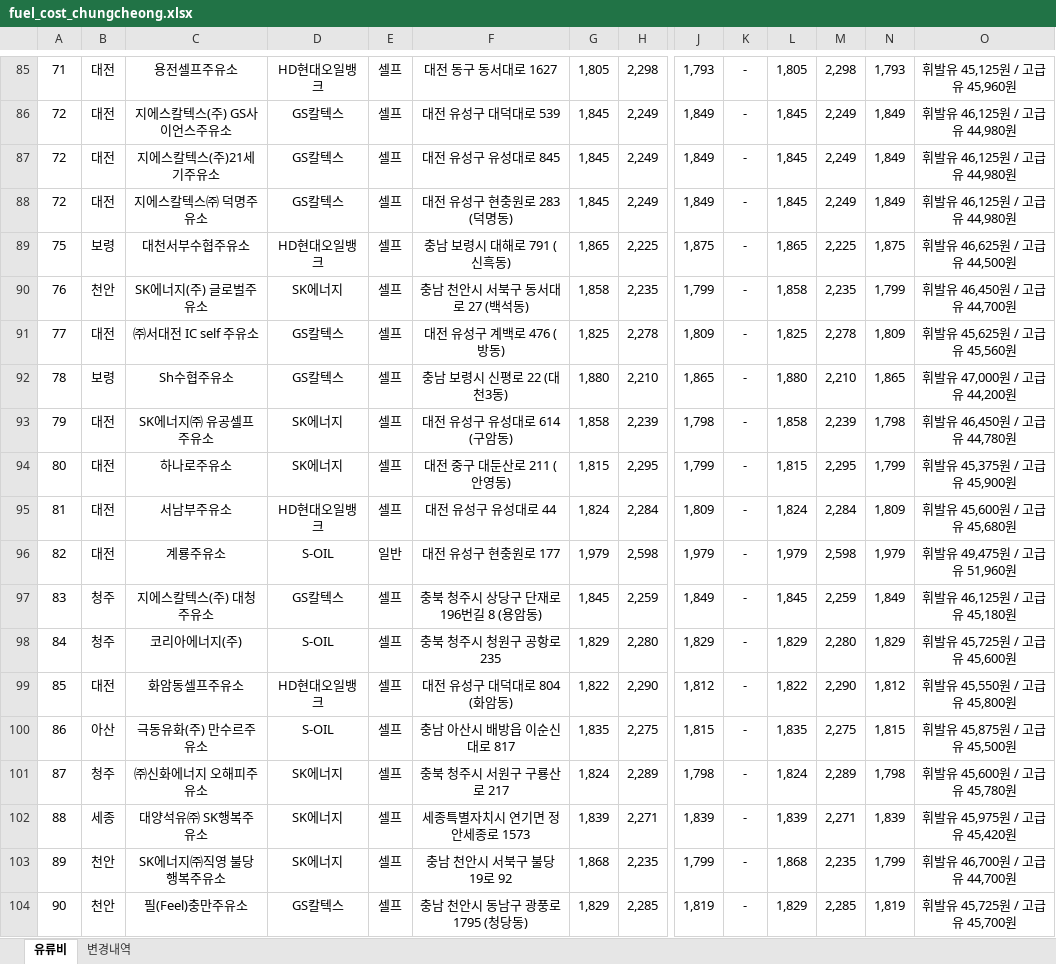
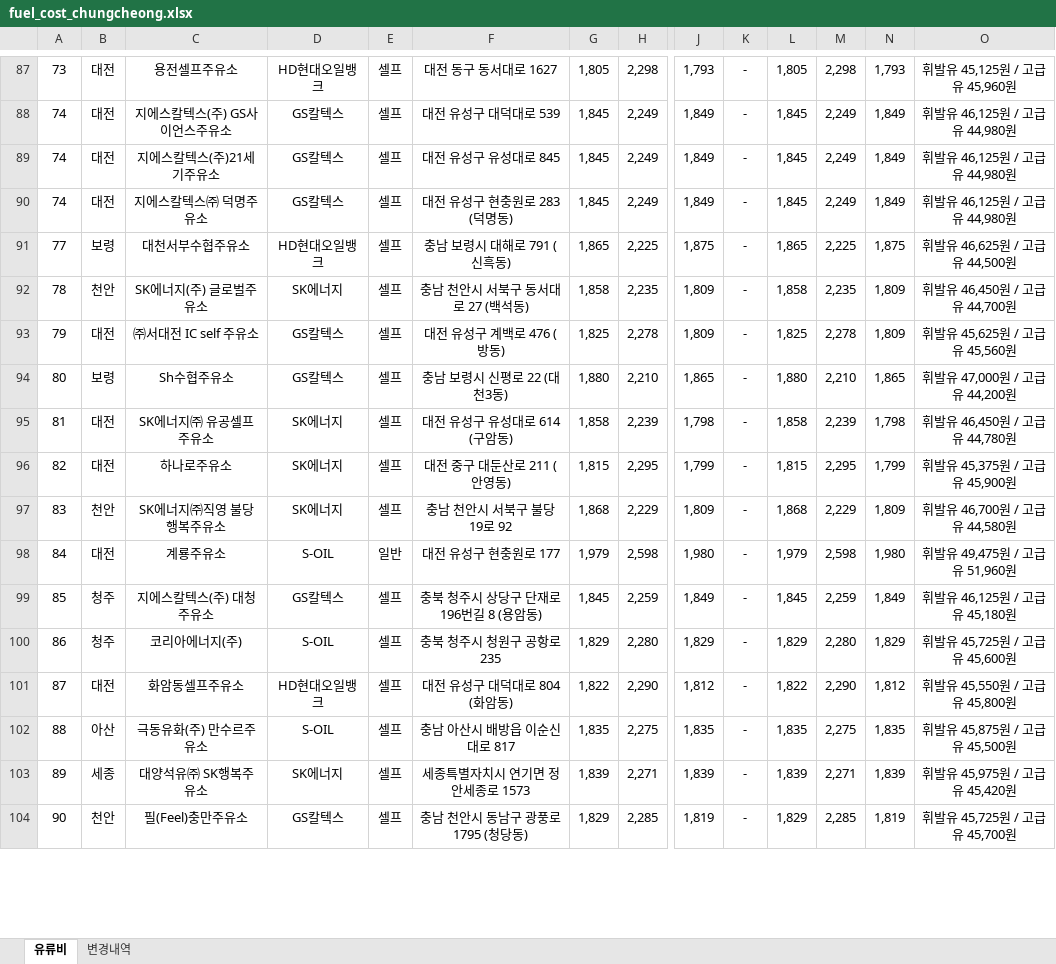
Before and after one commit to krwizxp/fcupdater, an Excel workbook: fuel_cost_chungcheong.xlsx, sheet 유류비, drawn as a sheet; only a part is shown, gaps mark what is left out; values as stored, in another font and other column widths than the file's, no borders; removed rows and columns are numbered as before the commit, all else as after; rows hold the shown columns only; the diff covers the shown part only; the diff names each change by its address in the sheet, - before the commit and + after, or states it on an @@ line.

```diff
--- a/fuel_cost_chungcheong.xlsx (sheet 유류비)
+++ b/fuel_cost_chungcheong.xlsx (sheet 유류비)
-A87: 71
+A87: 73
-A88:A90: 72
+A88:A90: 74
-A91: 75
+A91: 77
-A92: 76
+A92: 78
-J92: 1,799
+J92: 1,809
-N92: 1,799
+N92: 1,809
-A93: 77
+A93: 79
-A94: 78
+A94: 80
-A95: 79
+A95: 81
-A96: 80
+A96: 82
-A97: 81
+A97: 83
-B97: 대전
+B97: 천안
-C97: 서남부주유소
+C97: SK에너지㈜직영 불당행복주유소
-D97: HD현대오일뱅크
+D97: SK에너지
-F97: 대전 유성구 유성대로 44
+F97: 충남 천안시 서북구 불당19로 92
-G97: 1,824
+G97: 1,868
-H97: 2,284
+H97: 2,229
-L97: 1,824
+L97: 1,868
-M97: 2,284
+M97: 2,229
-O97: 휘발유 45,600원 / 고급유 45,680원
+O97: 휘발유 46,700원 / 고급유 44,580원
-A98: 82
+A98: 84
-J98: 1,979
+J98: 1,980
-N98: 1,979
+N98: 1,980
-A99: 83
+A99: 85
-A100: 84
+A100: 86
-A101: 85
+A101: 87
-A102: 86
+A102: 88
-J102: 1,815
+J102: 1,835
-N102: 1,815
+N102: 1,835
-row 101: 87 | 청주 | ㈜신화에너지 오해피주유소 | SK에너지 | 셀프 | 충북 청주시 서원구 구룡산로 217 | 1,824 | 2,289 | 1,798 | - | 1,824 | 2,289 | 1,798 | 휘발유 45,600원 / 고급유 45,780원
-A103: 88
+A103: 89
-row 103: 89 | 천안 | SK에너지㈜직영 불당행복주유소 | SK에너지 | 셀프 | 충남 천안시 서북구 불당19로 92 | 1,868 | 2,235 | 1,799 | - | 1,868 | 2,235 | 1,799 | 휘발유 46,700원 / 고급유 44,700원
```
Also changed, not shown: 64 added rows, 62 removed rows and 158 edited cells elsewhere in this sheet, sheet 변경내역, formulas that keep their value.
